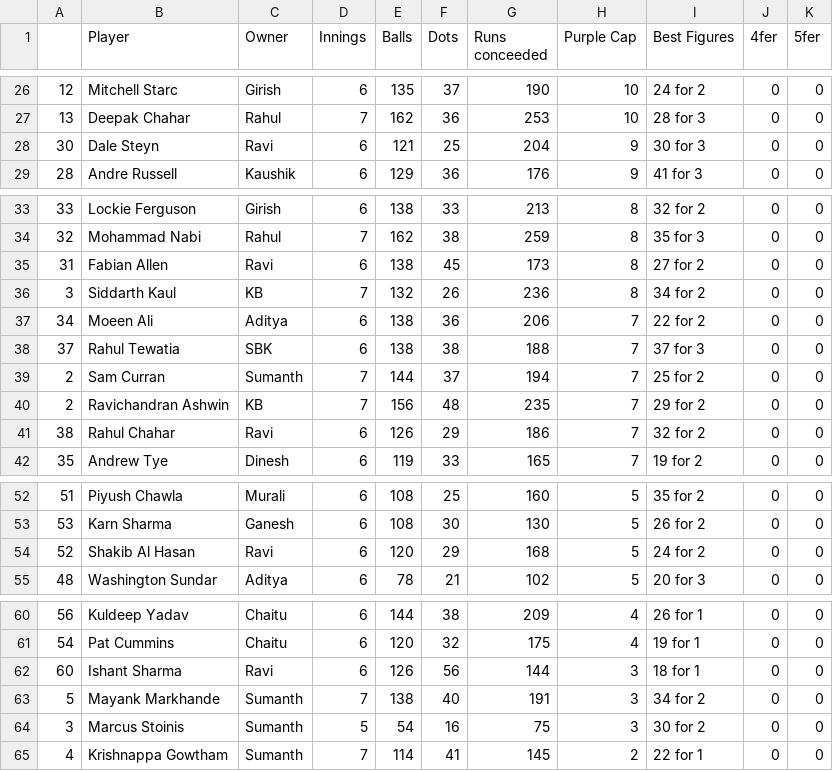
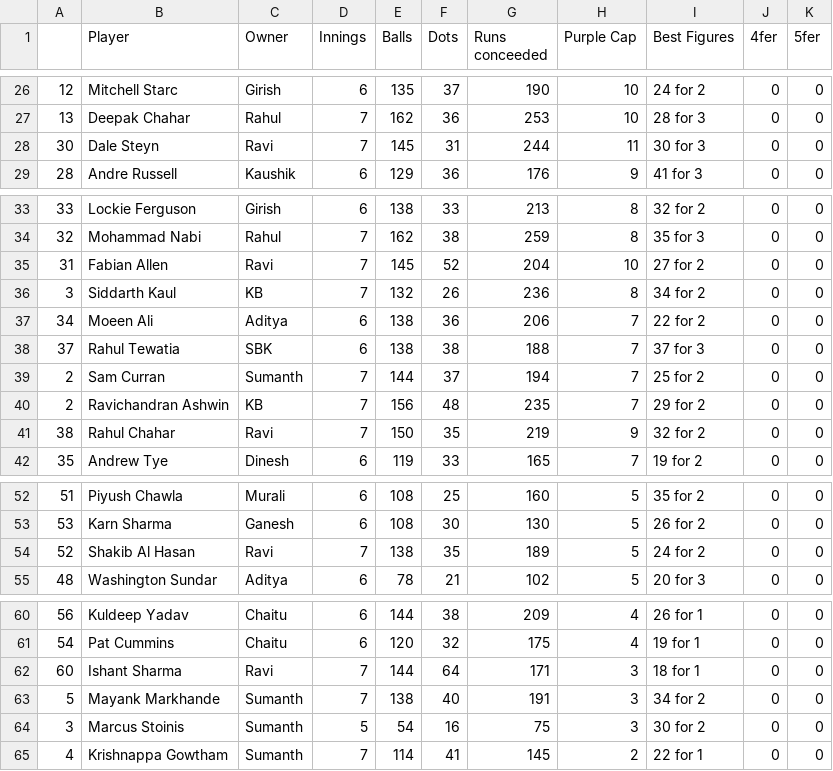
Before and after one commit to gvsairahul/4vs4simulator, a CSV file: Stats/Bowl_in_code.csv, drawn as a sheet; only a part is shown, gaps mark what is left out; the diff covers the shown part only.

Commit message:
Updated

```diff
--- a/Stats/Bowl_in_code.csv
+++ b/Stats/Bowl_in_code.csv
@@ -27,3 +27,3 @@
 13,Deepak Chahar,Rahul,7,162,36,253,10,28 for 3,0,0
-30,Dale Steyn,Ravi,6,121,25,204,9,30 for 3,0,0
+30,Dale Steyn,Ravi,7,145,31,244,11,30 for 3,0,0
 28,Andre Russell,Kaushik,6,129,36,176,9,41 for 3,0,0
@@ -34,3 +34,3 @@
 32,Mohammad Nabi,Rahul,7,162,38,259,8,35 for 3,0,0
-31,Fabian Allen,Ravi,6,138,45,173,8,27 for 2,0,0
+31,Fabian Allen,Ravi,7,145,52,204,10,27 for 2,0,0
 3,Siddarth Kaul,KB,7,132,26,236,8,34 for 2,0,0
@@ -40,3 +40,3 @@
 2,Ravichandran Ashwin,KB,7,156,48,235,7,29 for 2,0,0
-38,Rahul Chahar,Ravi,6,126,29,186,7,32 for 2,0,0
+38,Rahul Chahar,Ravi,7,150,35,219,9,32 for 2,0,0
 35,Andrew Tye,Dinesh,6,119,33,165,7,19 for 2,0,0
@@ -53,3 +53,3 @@
 53,Karn Sharma,Ganesh,6,108,30,130,5,26 for 2,0,0
-52,Shakib Al Hasan,Ravi,6,120,29,168,5,24 for 2,0,0
+52,Shakib Al Hasan,Ravi,7,138,35,189,5,24 for 2,0,0
 48,Washington Sundar,Aditya,6,78,21,102,5,20 for 3,0,0
@@ -61,3 +61,3 @@
 54,Pat Cummins,Chaitu,6,120,32,175,4,19 for 1,0,0
-60,Ishant Sharma,Ravi,6,126,56,144,3,18 for 1,0,0
+60,Ishant Sharma,Ravi,7,144,64,171,3,18 for 1,0,0
 5,Mayank Markhande,Sumanth,7,138,40,191,3,34 for 2,0,0
```
Also changed, not shown: 4 edited cells elsewhere in this file.
